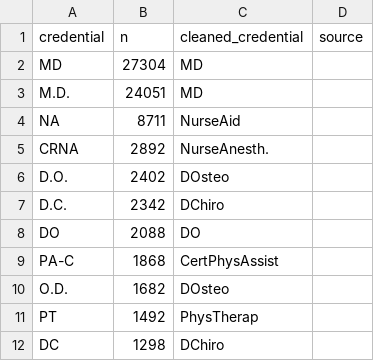
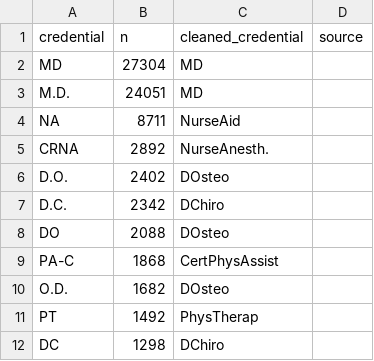
Before and after one commit to dtkaplan/DCF-2014, a CSV file: CaseStudies/MedicareProcedures/clean_credentials.csv, drawn as a sheet; only a part is shown.

```diff
--- a/CaseStudies/MedicareProcedures/clean_credentials.csv
+++ b/CaseStudies/MedicareProcedures/clean_credentials.csv
@@ -7,3 +7,3 @@ D.O.,2402,DOsteo,
 D.C.,2342,DChiro,
-DO,2088,DO,
+DO,2088,DOsteo,
 PA-C,1868,CertPhysAssist,
```
Also changed, not shown: CourseNotes/ScrapingData/speciesCount.csv, 12 other files.
